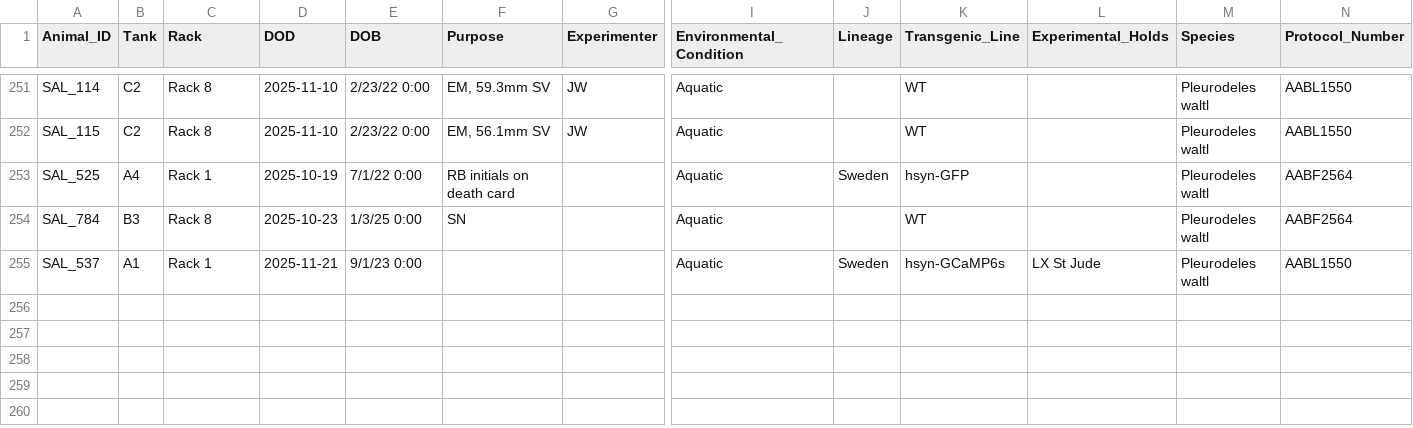
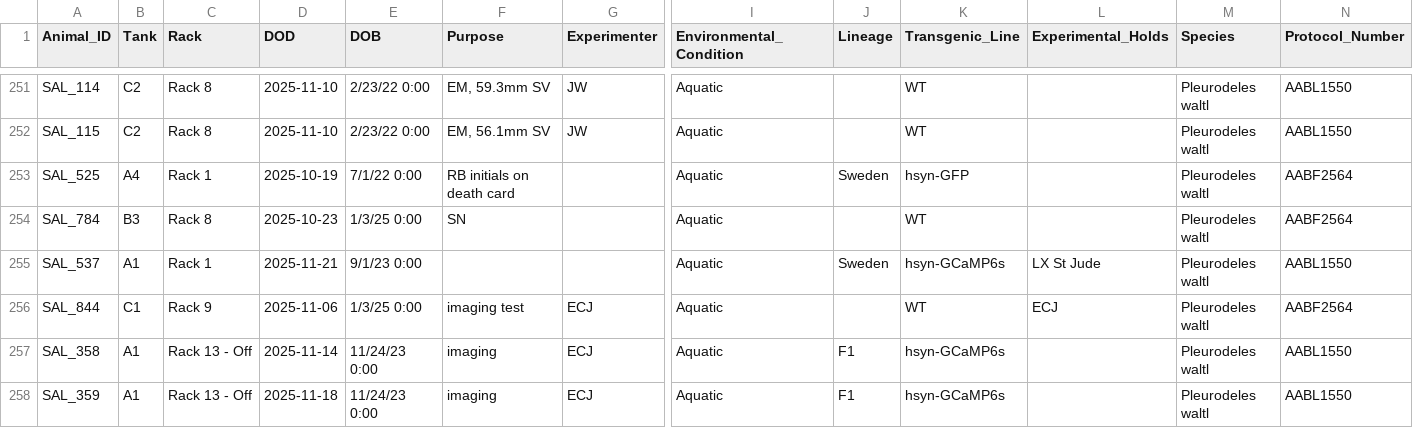
Before and after one commit to jamiewoych/pleuro-parser, a CSV file: euthanasia_log.csv, drawn as a sheet; only a part is shown, gaps mark what is left out; rows hold the shown columns only; the diff names each change by its address in the sheet, - before the commit and + after, or states it on an @@ line.

```diff
--- a/euthanasia_log.csv
+++ b/euthanasia_log.csv
+row 256: SAL_844 | C1 | Rack 9 | 2025-11-06 | 1/3/25 0:00 | imaging test | ECJ | Aquatic |  | WT | ECJ | Pleurodeles waltl | AABF2564
+row 257: SAL_358 | A1 | Rack 13 - Off | 2025-11-14 | 11/24/23 0:00 | imaging | ECJ | Aquatic | F1 | hsyn-GCaMP6s |  | Pleurodeles waltl | AABL1550
+row 258: SAL_359 | A1 | Rack 13 - Off | 2025-11-18 | 11/24/23 0:00 | imaging | ECJ | Aquatic | F1 | hsyn-GCaMP6s |  | Pleurodeles waltl | AABL1550
```
Also changed, not shown: salamander_inventory.csv, 1 other file.
